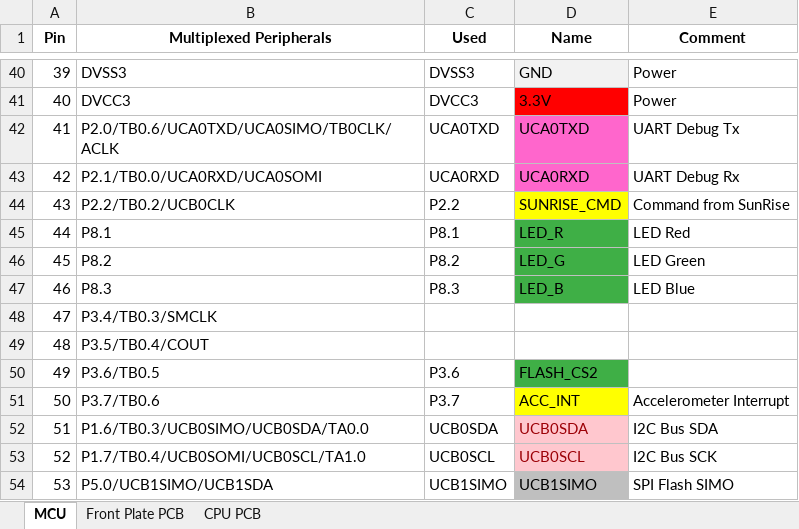
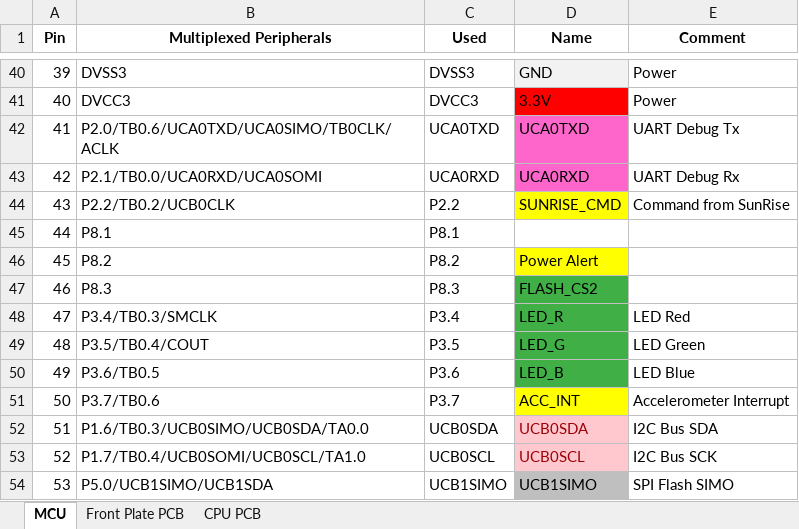
Before and after one commit to bultza/IRIS2-firmware-flight, an Excel workbook: docs/IRIS2_pinouts.xlsx, sheet MCU, drawn as a sheet; only a part is shown, gaps mark what is left out; values as stored, in another font and other column widths than the file's, no borders; the diff names each change by its address in the sheet, - before the commit and + after, or states it on an @@ line.

Commit message:
Corrected pinout for the Flash NOR and RGB LEDs

```diff
--- a/docs/IRIS2_pinouts.xlsx (sheet MCU)
+++ b/docs/IRIS2_pinouts.xlsx (sheet MCU)
-D45 (Name): LED_R
+D45 (Name): (empty)
-D45 fill: #3FAF46
+D45 fill: none
-E45 (Comment): LED Red
+E45 (Comment): (empty)
-D46 (Name): LED_G
+D46 (Name): Power Alert
-D46 fill: #3FAF46
+D46 fill: #FFFF00
-E46 (Comment): LED Green
+E46 (Comment): (empty)
-D47 (Name): LED_B
+D47 (Name): FLASH_CS2
-E47 (Comment): LED Blue
+E47 (Comment): (empty)
-C48 (Used): (empty)
+C48 (Used): P3.4
-D48 (Name): (empty)
+D48 (Name): LED_R
-D48:D49 fill: none
+D48:D49 fill: #3FAF46
-E48 (Comment): (empty)
+E48 (Comment): LED Red
-C49 (Used): (empty)
+C49 (Used): P3.5
-D49 (Name): (empty)
+D49 (Name): LED_G
-E49 (Comment): (empty)
+E49 (Comment): LED Green
-D50 (Name): FLASH_CS2
+D50 (Name): LED_B
-E50 (Comment): (empty)
+E50 (Comment): LED Blue
```
Also changed, not shown: charts or pictures, 4 other files.
